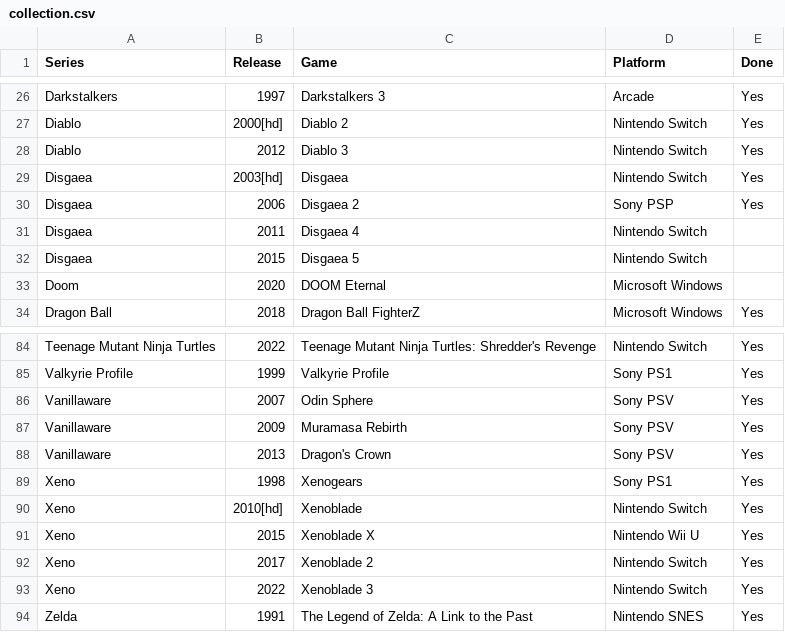
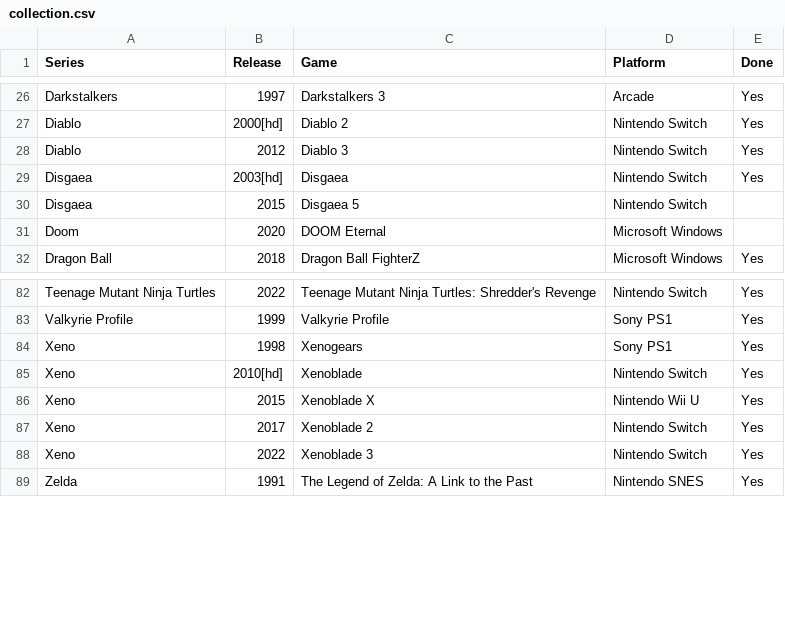
Before and after one commit to seriouslyunderappreciated/seriouslyunderappreciated.github.io, a CSV file: resources/collection.csv, drawn as a sheet; only a part is shown, gaps mark what is left out; the diff names each change by its address in the sheet, - before the commit and + after, or states it on an @@ line.

Commit message:
Update collection.csv

```diff
--- a/resources/collection.csv
+++ b/resources/collection.csv
-row 30: Disgaea | 2006 | Disgaea 2 | Sony PSP | Yes
-row 31: Disgaea | 2011 | Disgaea 4 | Nintendo Switch
-row 86: Vanillaware | 2007 | Odin Sphere | Sony PSV | Yes
-row 87: Vanillaware | 2009 | Muramasa Rebirth | Sony PSV | Yes
-row 88: Vanillaware | 2013 | Dragon's Crown | Sony PSV | Yes
```
